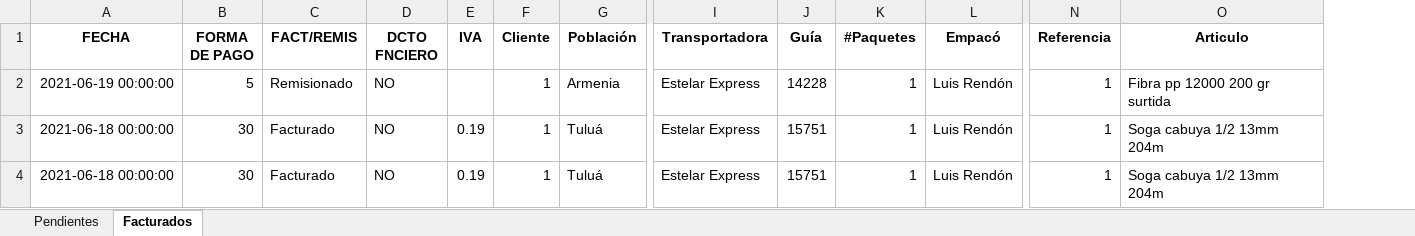
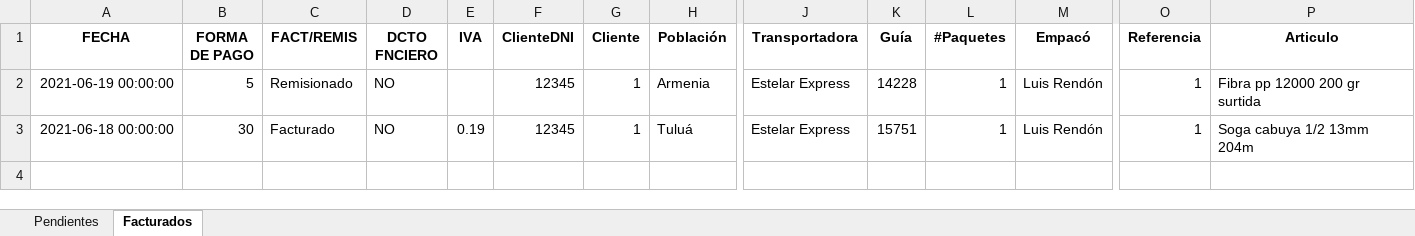
Before and after one commit to bryanMontoya/alegraApp, an Excel workbook: data - copia.xlsx, sheet Facturados, drawn as a sheet; only a part is shown, gaps mark what is left out; values as stored, in another font and other column widths than the file's, no borders; removed rows and columns are numbered as before the commit, all else as after; rows hold the shown columns only; the diff names each change by its address in the sheet, - before the commit and + after, or states it on an @@ line.

Commit message:
Se obtiene id del cliente a través del DNI.

```diff
--- a/data - copia.xlsx (sheet Facturados)
+++ b/data - copia.xlsx (sheet Facturados)
+column F (ClienteDNI), rows 2-3: 12345 | 12345
-row 4: 2021-06-18 00:00:00 | 30 | Facturado | NO | 0.19 | 1 | Tuluá | Estelar Express | 15751 | 1 | Luis Rendón | 1 | Soga cabuya 1/2 13mm 204m
```
Also changed, not shown: sheet Pendientes, data.xlsx, 3 other files.
